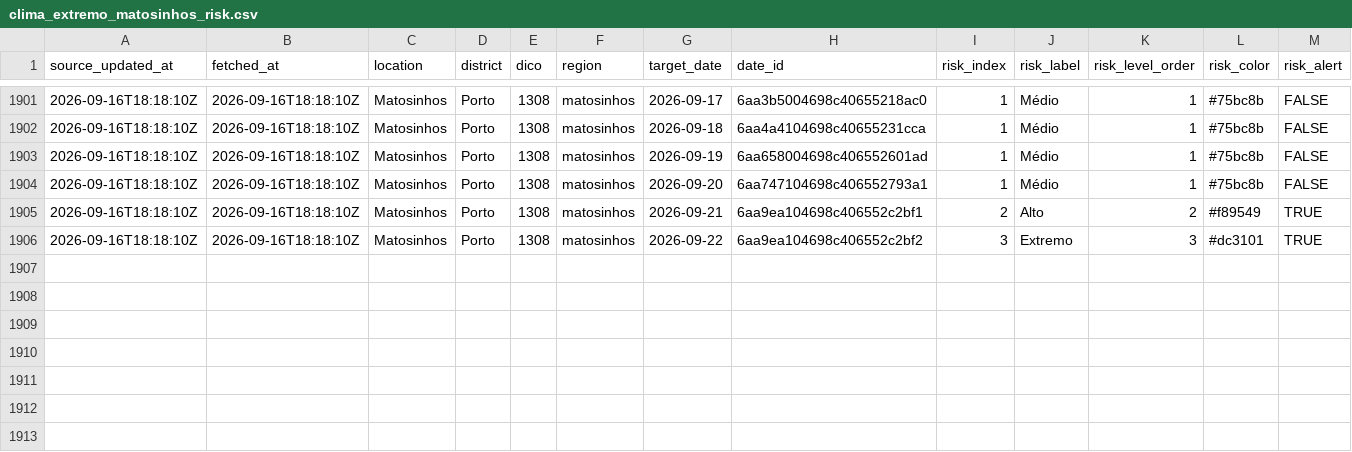
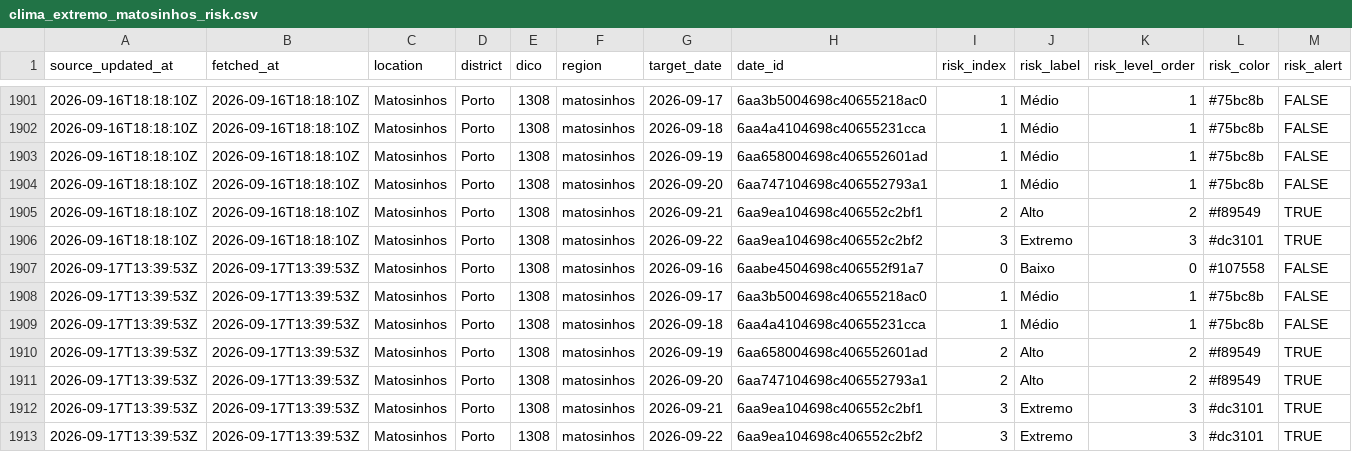
Before and after one commit to DBLQA90/qualar_matosinhos, a CSV file: data/clima_extremo_matosinhos_risk.csv, drawn as a sheet; only a part is shown, gaps mark what is left out; rows hold the shown columns only; the diff names each change by its address in the sheet, - before the commit and + after, or states it on an @@ line.

```diff
--- a/data/clima_extremo_matosinhos_risk.csv
+++ b/data/clima_extremo_matosinhos_risk.csv
+row 1907: 2026-09-17T13:39:53Z | 2026-09-17T13:39:53Z | Matosinhos | Porto | 1308 | matosinhos | 2026-09-16 | 6aabe4504698c406552f91a7 | 0 | Baixo | 0 | #107558 | FALSE
+row 1908: 2026-09-17T13:39:53Z | 2026-09-17T13:39:53Z | Matosinhos | Porto | 1308 | matosinhos | 2026-09-17 | 6aa3b5004698c40655218ac0 | 1 | Médio | 1 | #75bc8b | FALSE
+row 1909: 2026-09-17T13:39:53Z | 2026-09-17T13:39:53Z | Matosinhos | Porto | 1308 | matosinhos | 2026-09-18 | 6aa4a4104698c40655231cca | 1 | Médio | 1 | #75bc8b | FALSE
+row 1910: 2026-09-17T13:39:53Z | 2026-09-17T13:39:53Z | Matosinhos | Porto | 1308 | matosinhos | 2026-09-19 | 6aa658004698c406552601ad | 2 | Alto | 2 | #f89549 | TRUE
+row 1911: 2026-09-17T13:39:53Z | 2026-09-17T13:39:53Z | Matosinhos | Porto | 1308 | matosinhos | 2026-09-20 | 6aa747104698c406552793a1 | 2 | Alto | 2 | #f89549 | TRUE
+row 1912: 2026-09-17T13:39:53Z | 2026-09-17T13:39:53Z | Matosinhos | Porto | 1308 | matosinhos | 2026-09-21 | 6aa9ea104698c406552c2bf1 | 3 | Extremo | 3 | #dc3101 | TRUE
+row 1913: 2026-09-17T13:39:53Z | 2026-09-17T13:39:53Z | Matosinhos | Porto | 1308 | matosinhos | 2026-09-22 | 6aa9ea104698c406552c2bf2 | 3 | Extremo | 3 | #dc3101 | TRUE
```
Also changed, not shown: data/ipma_matosinhos_forecast_errors.csv, data/ipma_matosinhos_heat_waves.csv, 40 other files.
